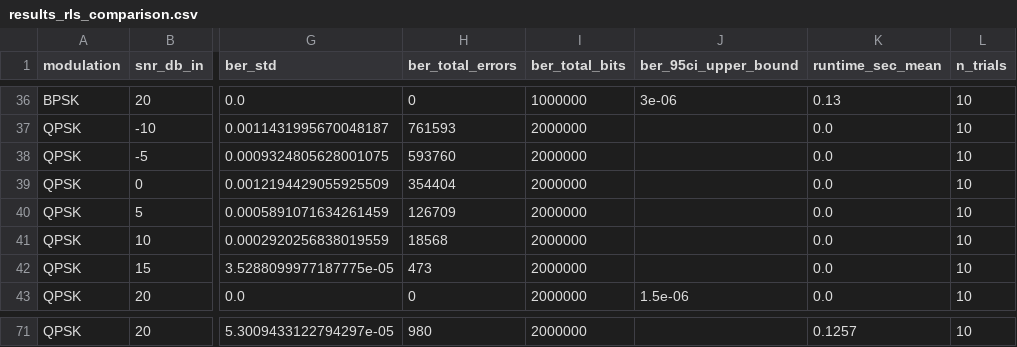
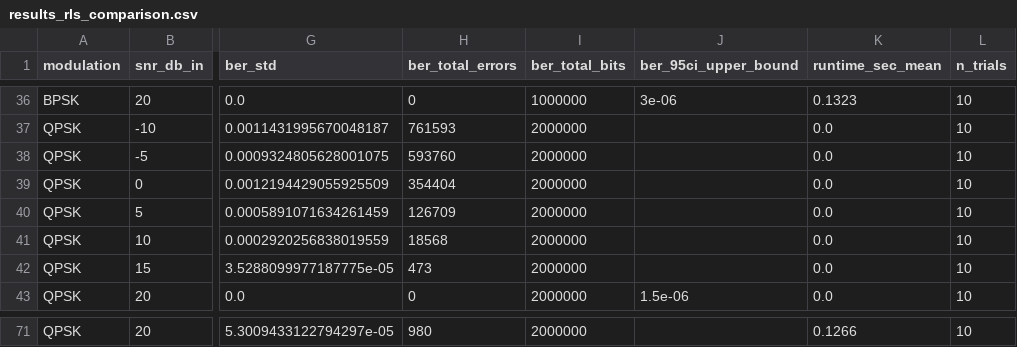
Before and after one commit to akshatsinghverma-stack/sdr-denoising-comparative-study, a CSV file: results/tables/results_rls_comparison.csv, drawn as a sheet; only a part is shown, gaps mark what is left out; the diff covers the shown part only; the diff names each change by its address in the sheet, - before the commit and + after, or states it on an @@ line.

```diff
--- a/results/tables/results_rls_comparison.csv
+++ b/results/tables/results_rls_comparison.csv
-K36 (runtime_sec_mean): 0.13
+K36 (runtime_sec_mean): 0.1323
-K71 (runtime_sec_mean): 0.1257
+K71 (runtime_sec_mean): 0.1266
```
Also changed, not shown: 54 edited cells elsewhere in this file, 13 other files.
